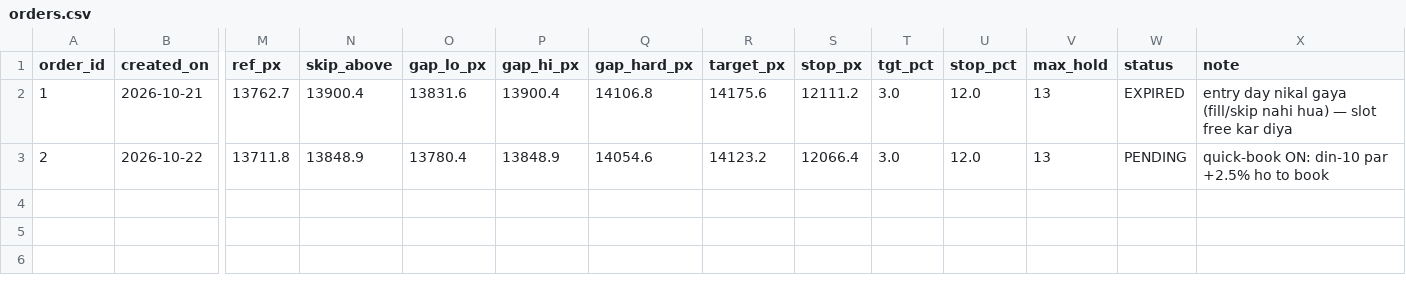
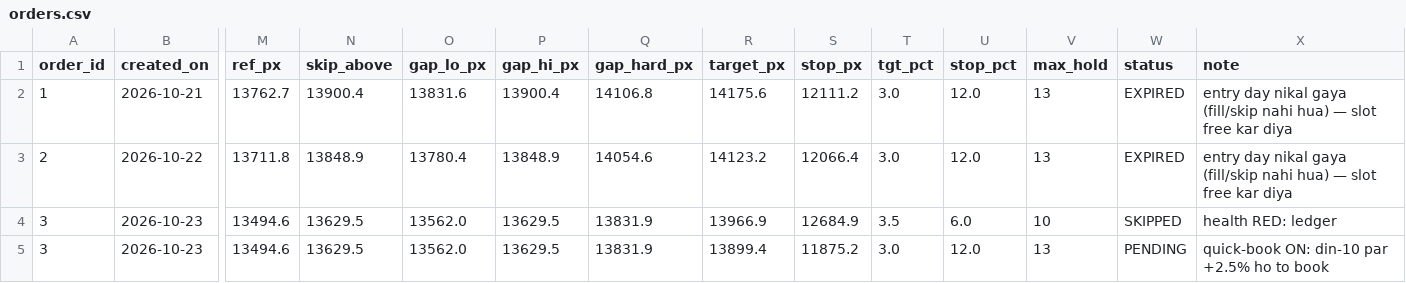
Before and after one commit to abhayv7272/ms-gold-algo, a CSV file: data/algo/orders.csv, drawn as a sheet; only a part is shown, gaps mark what is left out; rows hold the shown columns only; the diff names each change by its address in the sheet, - before the commit and + after, or states it on an @@ line.

```diff
--- a/data/algo/orders.csv
+++ b/data/algo/orders.csv
-W3 (status): PENDING
+W3 (status): EXPIRED
-X3 (note): quick-book ON: din-10 par +2.5% ho to book
+X3 (note): entry day nikal gaya (fill/skip nahi hua) — slot free kar diya
+row 4: 3 | 2026-10-23 | 13494.6 | 13629.5 | 13562.0 | 13629.5 | 13831.9 | 13966.9 | 12684.9 | 3.5 | 6.0 | 10 | SKIPPED | health RED: ledger
+row 5: 3 | 2026-10-23 | 13494.6 | 13629.5 | 13562.0 | 13629.5 | 13831.9 | 13899.4 | 11875.2 | 3.0 | 12.0 | 13 | PENDING | quick-book ON: din-10 par +2.5% ho to book
```
Also changed, not shown: data/algo/health_log.csv, data/algo/live_tail.csv, 2 other files.
